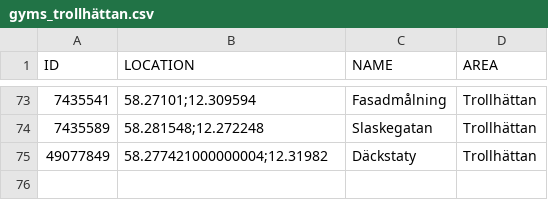
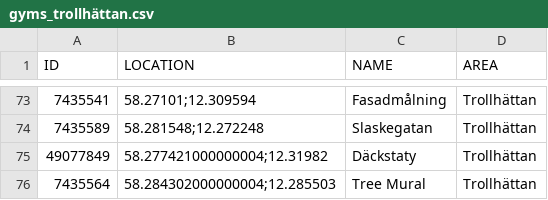
Before and after one commit to magnusmickelsson/pokeraidbot, a CSV file: src/main/resources/gyms_trollhättan.csv, drawn as a sheet; only a part is shown, gaps mark what is left out; the diff names each change by its address in the sheet, - before the commit and + after, or states it on an @@ line.

Commit message:
Gym data update

```diff
--- a/src/main/resources/gyms_trollhättan.csv
+++ b/src/main/resources/gyms_trollhättan.csv
+row 76: 7435564 | 58.284302000000004;12.285503 | Tree Mural | Trollhättan
```
Also changed, not shown: 4 other files.
